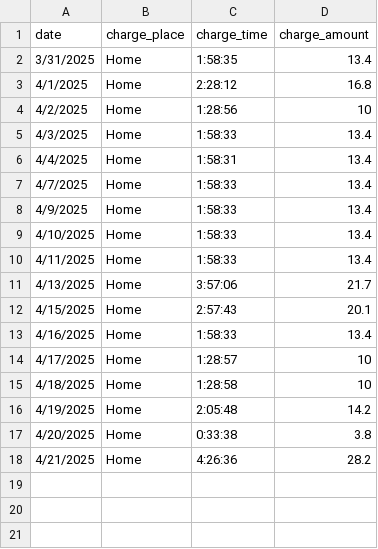
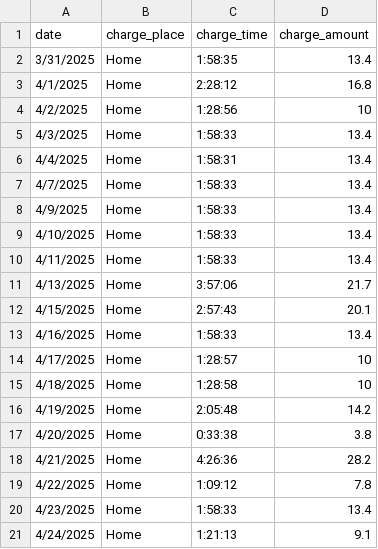
Before and after one commit to gnilwobnnej/car, a CSV file: charging.csv, drawn as a sheet; the diff names each change by its address in the sheet, - before the commit and + after, or states it on an @@ line.

```diff
--- a/charging.csv
+++ b/charging.csv
+row 19: 4/22/2025 | Home | 1:09:12 | 7.8
+row 20: 4/23/2025 | Home | 1:58:33 | 13.4
+row 21: 4/24/2025 | Home | 1:21:13 | 9.1
```
Also changed, not shown: driving.csv, 1 other file.
